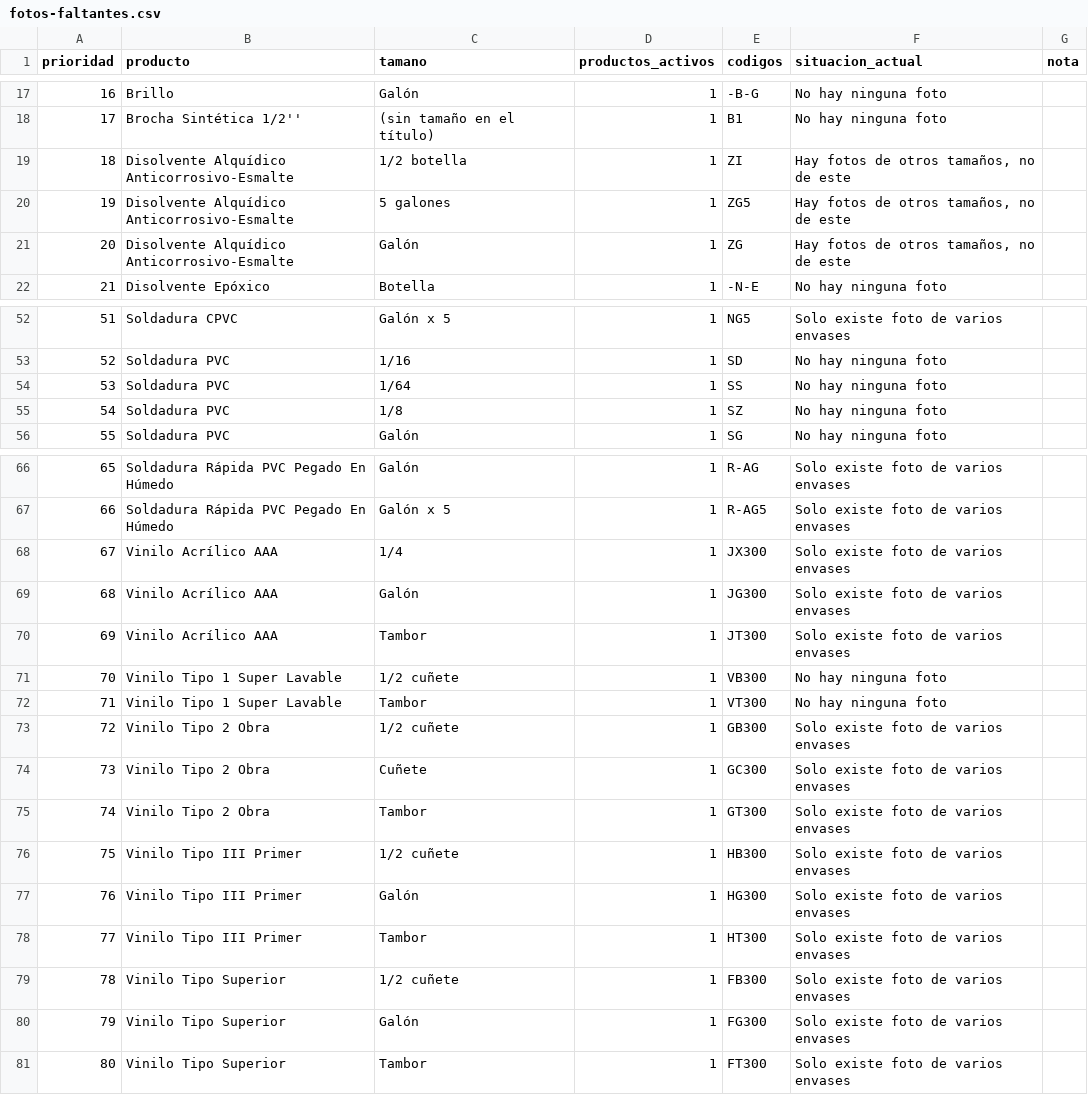
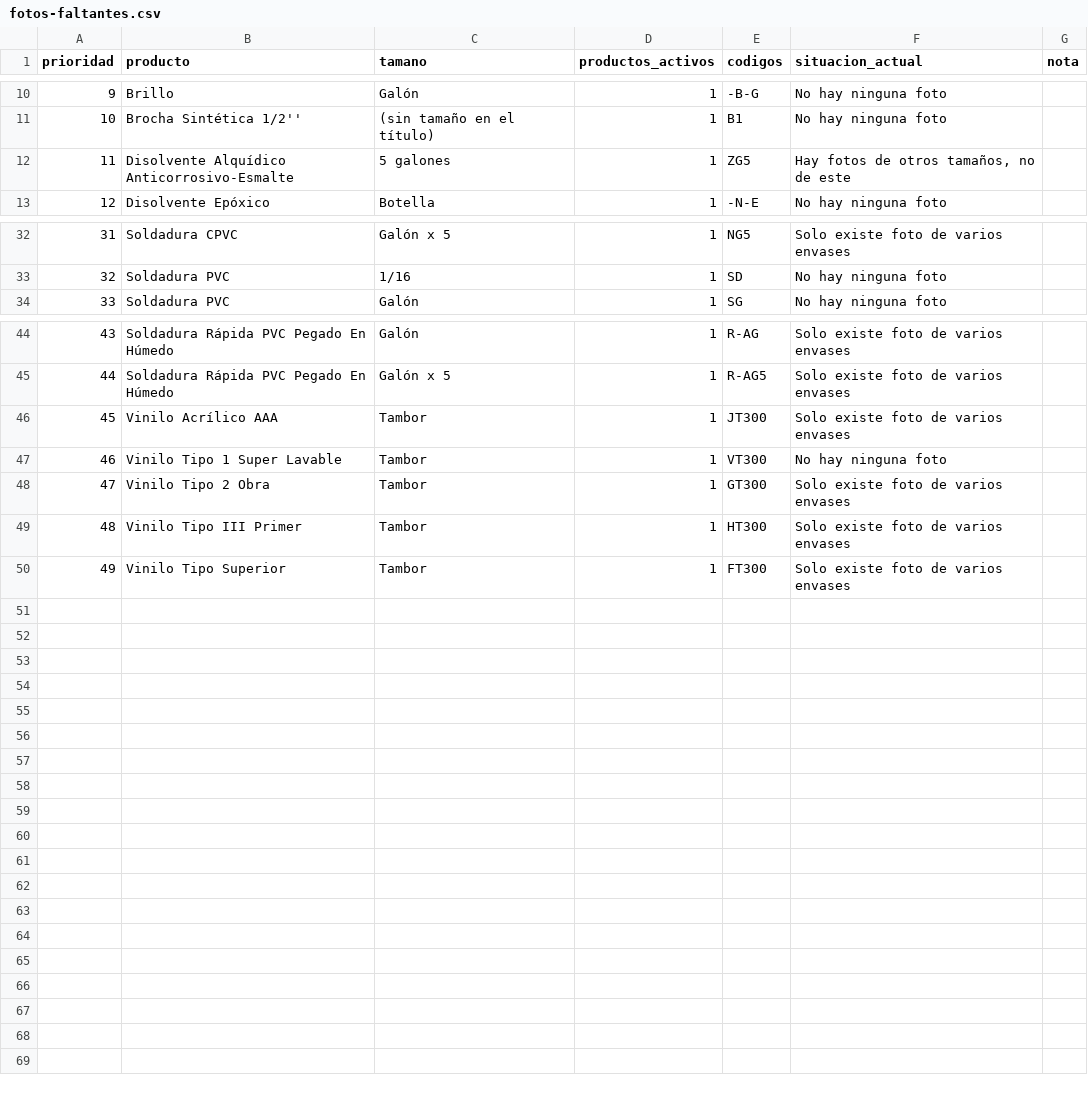
Before and after one commit to 360ConIa/enar-catalog, a CSV file: docs/fotos-faltantes.csv, drawn as a sheet; only a part is shown, gaps mark what is left out; the diff covers the shown part only; the diff names each change by its address in the sheet, - before the commit and + after, or states it on an @@ line.

```diff
--- a/docs/fotos-faltantes.csv
+++ b/docs/fotos-faltantes.csv
@@ column A (prioridad) renumbered from row 2 down @@
-row 19: 18 | Disolvente Alquídico Anticorrosivo-Esmalte | 1/2 botella | 1 | ZI | Hay fotos de otros tamaños, no de este
-row 21: 20 | Disolvente Alquídico Anticorrosivo-Esmalte | Galón | 1 | ZG | Hay fotos de otros tamaños, no de este
-row 54: 53 | Soldadura PVC | 1/64 | 1 | SS | No hay ninguna foto
-row 55: 54 | Soldadura PVC | 1/8 | 1 | SZ | No hay ninguna foto
-row 68: 67 | Vinilo Acrílico AAA | 1/4 | 1 | JX300 | Solo existe foto de varios envases
-row 69: 68 | Vinilo Acrílico AAA | Galón | 1 | JG300 | Solo existe foto de varios envases
-row 71: 70 | Vinilo Tipo 1 Super Lavable | 1/2 cuñete | 1 | VB300 | No hay ninguna foto
-row 73: 72 | Vinilo Tipo 2 Obra | 1/2 cuñete | 1 | GB300 | Solo existe foto de varios envases
-row 74: 73 | Vinilo Tipo 2 Obra | Cuñete | 1 | GC300 | Solo existe foto de varios envases
-row 76: 75 | Vinilo Tipo III Primer | 1/2 cuñete | 1 | HB300 | Solo existe foto de varios envases
-row 77: 76 | Vinilo Tipo III Primer | Galón | 1 | HG300 | Solo existe foto de varios envases
-row 79: 78 | Vinilo Tipo Superior | 1/2 cuñete | 1 | FB300 | Solo existe foto de varios envases
-row 80: 79 | Vinilo Tipo Superior | Galón | 1 | FG300 | Solo existe foto de varios envases
```
Also changed, not shown: 18 removed rows elsewhere in this file, 2 other files.
